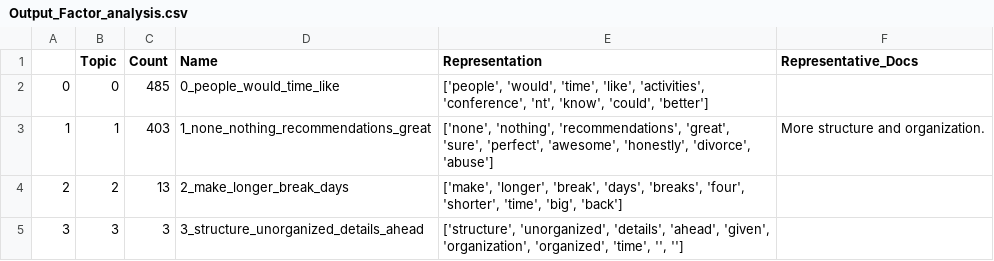
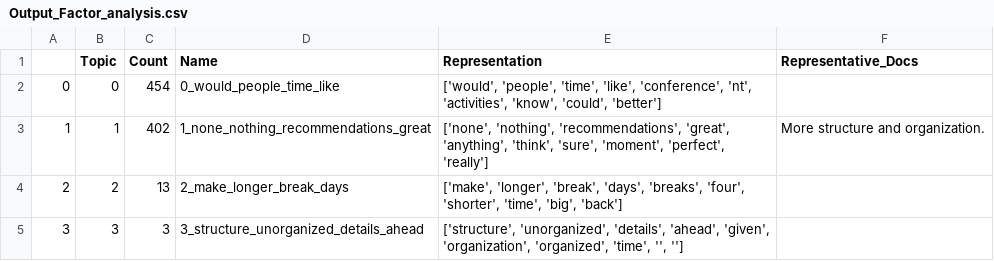
Before and after one commit to khalilFadi/ML_Categorization_base, a CSV file: PersonaCreation/Output_Factor_analysis.csv, drawn as a sheet.

```diff
--- a/PersonaCreation/Output_Factor_analysis.csv
+++ b/PersonaCreation/Output_Factor_analysis.csv
@@ -1,4 +1,4 @@
 ,Topic,Count,Name,Representation,Representative_Docs
-0,0,485,0_people_would_time_like,"['people', 'would', 'time', 'like', 'activities', 'conference', 'nt', 'know', 'could', 'better']",
-1,1,403,1_none_nothing_recommendations_great,"['none', 'nothing', 'recommendations', 'great', 'sure', 'perfect', 'awesome', 'honestly', 'divorce', 'abuse']",More structure and organization.
+0,0,454,0_would_people_time_like,"['would', 'people', 'time', 'like', 'conference', 'nt', 'activities', 'know', 'could', 'better']",
+1,1,402,1_none_nothing_recommendations_great,"['none', 'nothing', 'recommendations', 'great', 'anything', 'think', 'sure', 'moment', 'perfect', 'really']",More structure and organization.
 2,2,13,2_make_longer_break_days,"['make', 'longer', 'break', 'days', 'breaks', 'four', 'shorter', 'time', 'big', 'back']",
```
Also changed, not shown: 2 other files.
